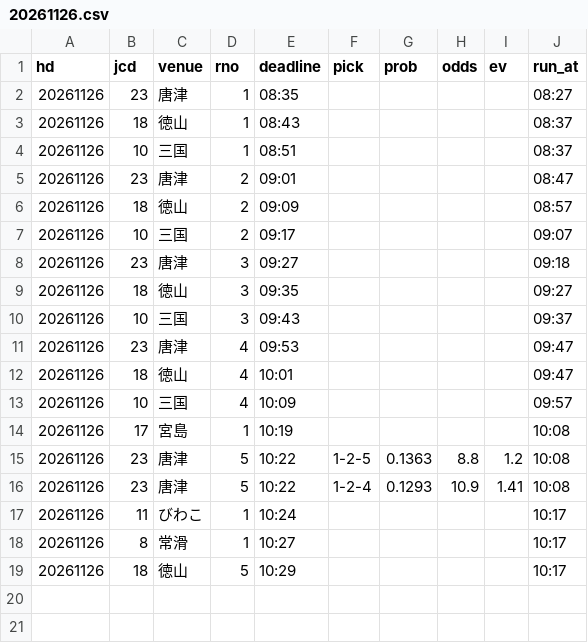
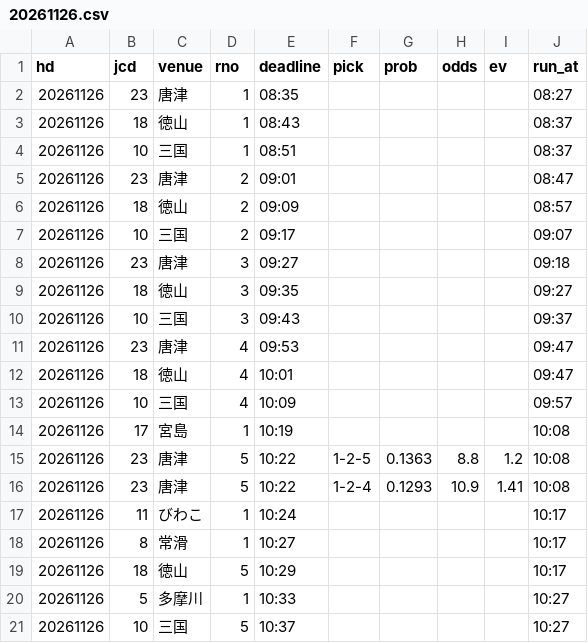
Before and after one commit to pocha2525/boatrace-ai, a CSV file: logs/20261126.csv, drawn as a sheet.

```diff
--- a/logs/20261126.csv
+++ b/logs/20261126.csv
@@ -19 +19,3 @@ hd,jcd,venue,rno,deadline,pick,prob,odds,ev,run_at
 20261126,18,徳山,5,10:29,,,,,10:17
+20261126,5,多摩川,1,10:33,,,,,10:27
+20261126,10,三国,5,10:37,,,,,10:27
```
Also changed, not shown: logs/notify_20261126.csv, logs/results_20261126.csv.
